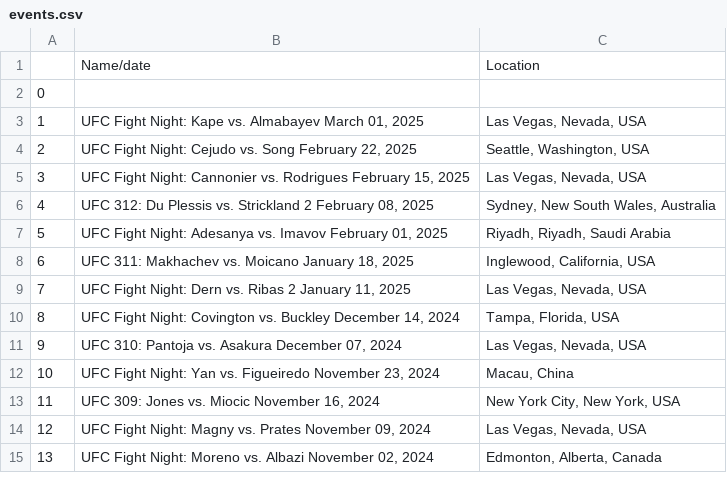
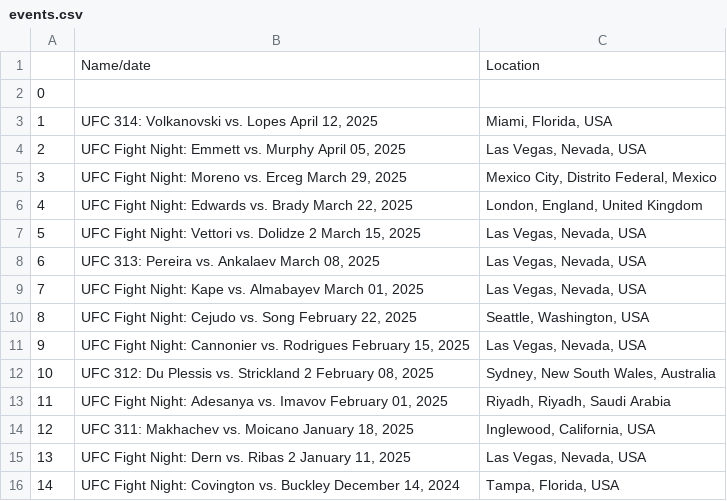
Before and after one commit to Dachi-Laperashvili/everythingUFC, a CSV file: events.csv, drawn as a sheet; only a part is shown; the shorter side is filled out with more unchanged rows; addresses are those after the commit; the diff names each change by its address in the sheet, - before the commit and + after, or states it on an @@ line.

Commit message:
feat: added events page

```diff
--- a/events.csv
+++ b/events.csv
+row 3: 1 | UFC 314: Volkanovski vs. Lopes April 12, 2025 | Miami, Florida, USA
+row 4: 2 | UFC Fight Night: Emmett vs. Murphy April 05, 2025 | Las Vegas, Nevada, USA
+row 5: 3 | UFC Fight Night: Moreno vs. Erceg March 29, 2025 | Mexico City, Distrito Federal, Mexico
+row 6: 4 | UFC Fight Night: Edwards vs. Brady March 22, 2025 | London, England, United Kingdom
+row 7: 5 | UFC Fight Night: Vettori vs. Dolidze 2 March 15, 2025 | Las Vegas, Nevada, USA
+row 8: 6 | UFC 313: Pereira vs. Ankalaev March 08, 2025 | Las Vegas, Nevada, USA
@@ column A renumbered from row 9 down @@
```
Also changed, not shown: fighters.csv, 4 other files.
